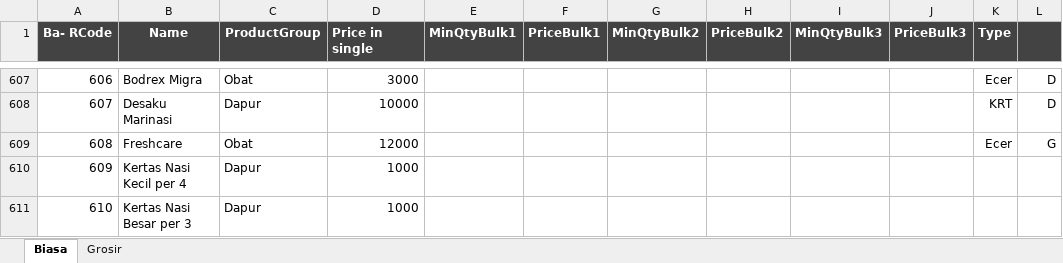
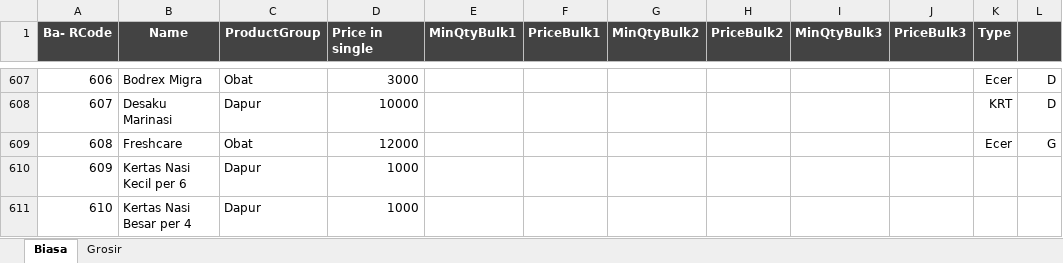
Before and after one commit to rudiath95/toko-yakin, an Excel workbook: TokoYakin.xlsx, sheet Biasa, drawn as a sheet; only a part is shown, gaps mark what is left out; values as stored, in another font and other column widths than the file's, no borders; charts and pictures and conditional formats not drawn; the diff names each change by its address in the sheet, - before the commit and + after, or states it on an @@ line.

Commit message:
update spreadsheet data

```diff
--- a/TokoYakin.xlsx (sheet Biasa)
+++ b/TokoYakin.xlsx (sheet Biasa)
-B610 (Name): Kertas Nasi Kecil per 4
+B610 (Name): Kertas Nasi Kecil per 6
-B611 (Name): Kertas Nasi Besar per 3
+B611 (Name): Kertas Nasi Besar per 4
```
